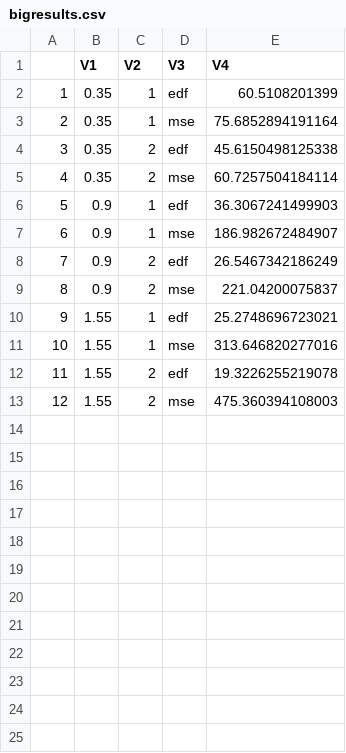
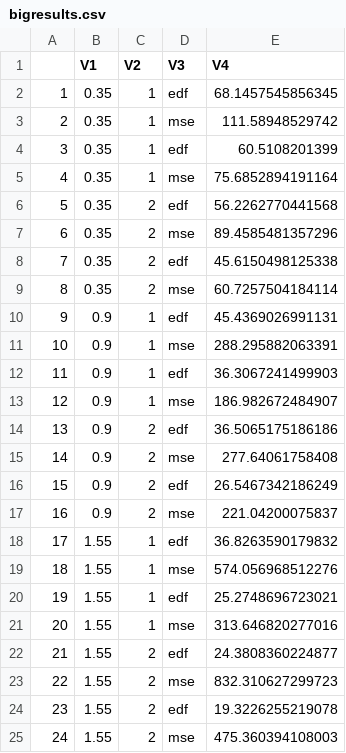
Before and after one commit to dill/phd-smoothing, a CSV file: duchon/bigsim/bigresults.csv, drawn as a sheet; addresses are those after the commit; the diff names each change by its address in the sheet, - before the commit and + after, or states it on an @@ line.

```diff
--- a/duchon/bigsim/bigresults.csv
+++ b/duchon/bigsim/bigresults.csv
+row 2: 1 | 0.35 | 1 | edf | 68.1457545856345
+row 3: 2 | 0.35 | 1 | mse | 111.58948529742
@@ column A renumbered from row 4 down @@
+row 6: 5 | 0.35 | 2 | edf | 56.2262770441568
+row 7: 6 | 0.35 | 2 | mse | 89.4585481357296
+row 10: 9 | 0.9 | 1 | edf | 45.4369026991131
+row 11: 10 | 0.9 | 1 | mse | 288.295882063391
+row 14: 13 | 0.9 | 2 | edf | 36.5065175186186
+row 15: 14 | 0.9 | 2 | mse | 277.64061758408
+row 18: 17 | 1.55 | 1 | edf | 36.8263590179832
+row 19: 18 | 1.55 | 1 | mse | 574.056968512276
+row 22: 21 | 1.55 | 2 | edf | 24.3808360224877
+row 23: 22 | 1.55 | 2 | mse | 832.310627299723
```
Also changed, not shown: 1 other file.
